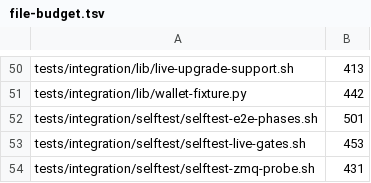
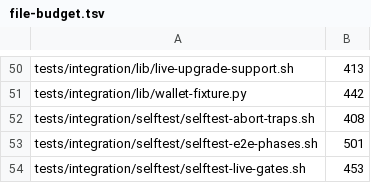
Before and after one commit to p2pool-starter-stack/pithead, a TSV file: docs/dev/file-budget.tsv, drawn as a sheet; only a part is shown, gaps mark what is left out; the shorter side is filled out with more unchanged rows.

```diff
--- a/docs/dev/file-budget.tsv
+++ b/docs/dev/file-budget.tsv
@@ -51,2 +51,3 @@ tests/integration/lib/live-upgrade-support.sh	413
 tests/integration/lib/wallet-fixture.py	442
+tests/integration/selftest/selftest-abort-traps.sh	408
 tests/integration/selftest/selftest-e2e-phases.sh	501
```
Also changed, not shown: 1 other file.
